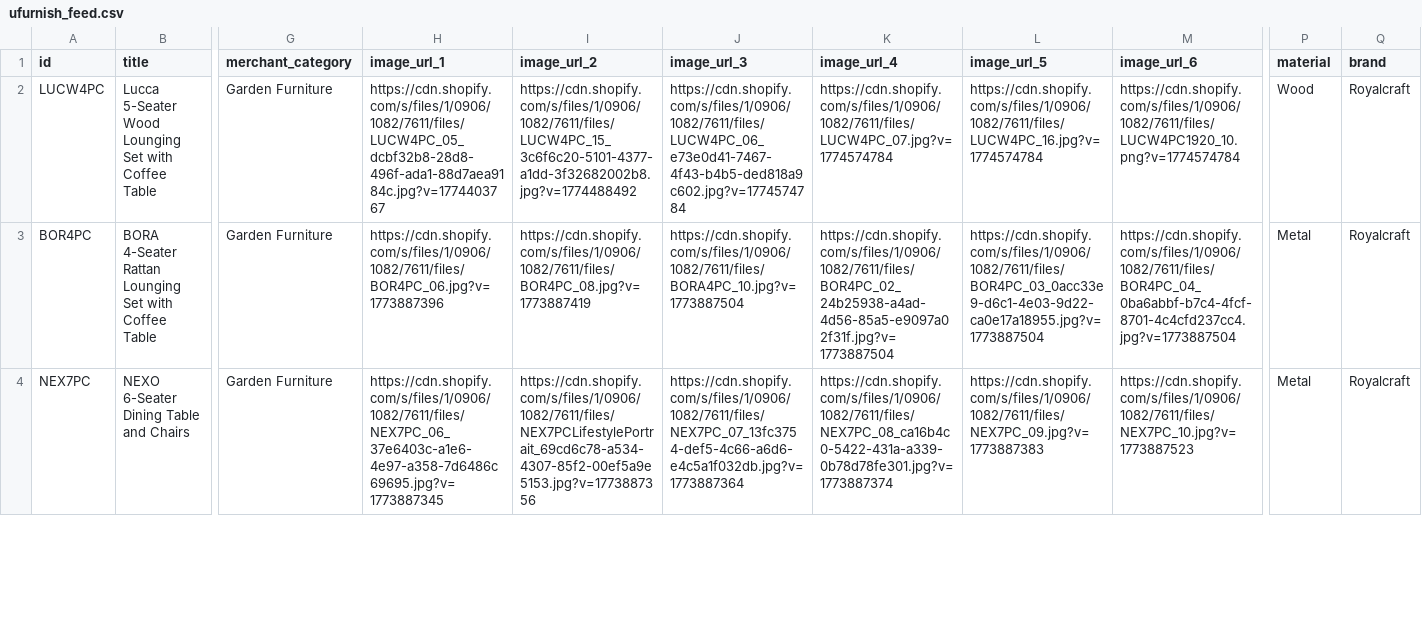
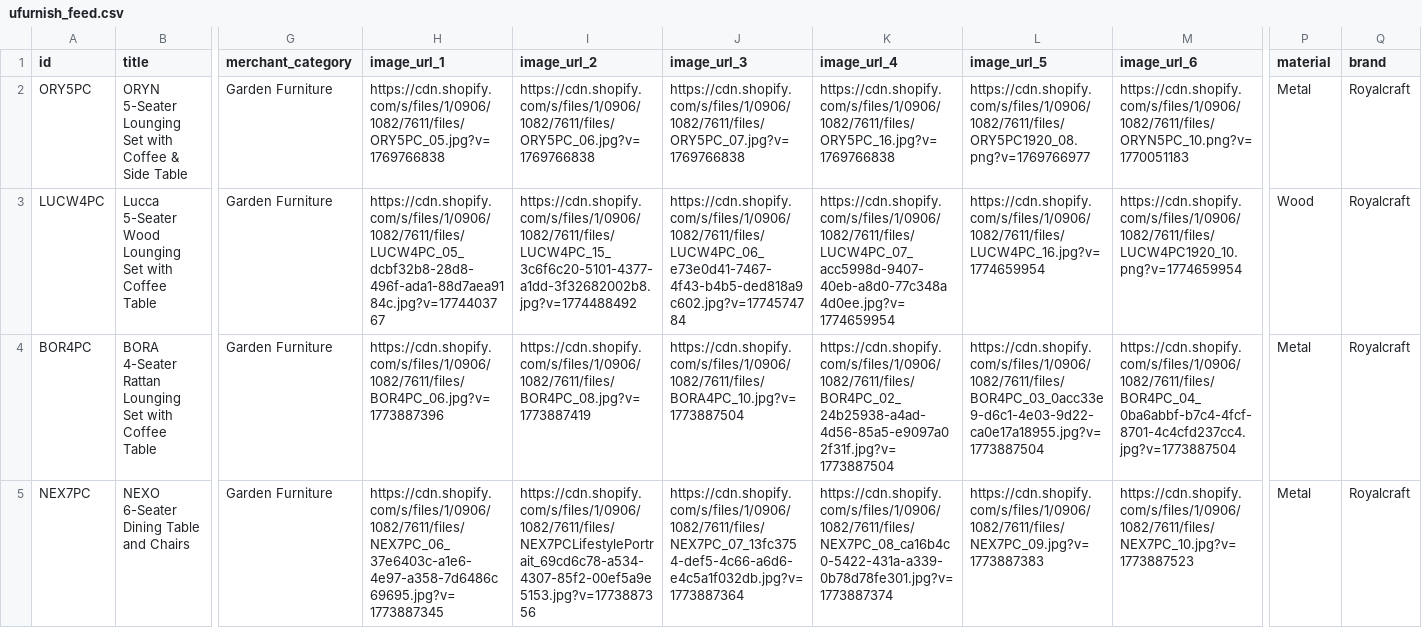
Before and after one commit to Royalcraft1990/Royalcraftproductfeed, a CSV file: ufurnish_feed.csv, drawn as a sheet; only a part is shown, gaps mark what is left out; addresses are those after the commit; rows hold the shown columns only; the diff names each change by its address in the sheet, - before the commit and + after, or states it on an @@ line.

```diff
--- a/ufurnish_feed.csv
+++ b/ufurnish_feed.csv
+row 2: ORY5PC | ORYN 5-Seater Lounging Set with Coffee & Side Table | Garden Furniture | https://cdn.shopify.com/s/files/1/0906/1082/7611/files/ORY5PC_05.jpg?v=1769766838 | https://cdn.shopify.com/s/files/1/0906/1082/7611/files/ORY5PC_06.jpg?v=1769766838 | https://cdn.shopify.com/s/files/1/0906/1082/7611/files/ORY5PC_07.jpg?v=1769766838 | https://cdn.shopify.com/s/files/1/0906/1082/7611/files/ORY5PC_16.jpg?v=1769766838 | https://cdn.shopify.com/s/files/1/0906/1082/7611/files/ORY5PC1920_08.png?v=1769766977 | https://cdn.shopify.com/s/files/1/0906/1082/7611/files/ORYN5PC_10.png?v=1770051183 | Metal | Royalcraft
-K3 (image_url_4): https://cdn.shopify.com/s/files/1/0906/1082/7611/files/LUCW4PC_07.jpg?v=1774574784
+K3 (image_url_4): https://cdn.shopify.com/s/files/1/0906/1082/7611/files/LUCW4PC_07_acc5998d-9407-40eb-a8d0-77c348a4d0ee.jpg?v=1774659954
-L3 (image_url_5): https://cdn.shopify.com/s/files/1/0906/1082/7611/files/LUCW4PC_16.jpg?v=1774574784
+L3 (image_url_5): https://cdn.shopify.com/s/files/1/0906/1082/7611/files/LUCW4PC_16.jpg?v=1774659954
-M3 (image_url_6): https://cdn.shopify.com/s/files/1/0906/1082/7611/files/LUCW4PC1920_10.png?v=1774574784
+M3 (image_url_6): https://cdn.shopify.com/s/files/1/0906/1082/7611/files/LUCW4PC1920_10.png?v=1774659954
```
